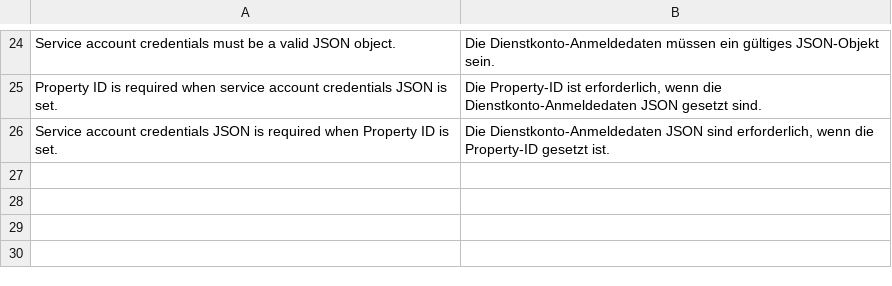
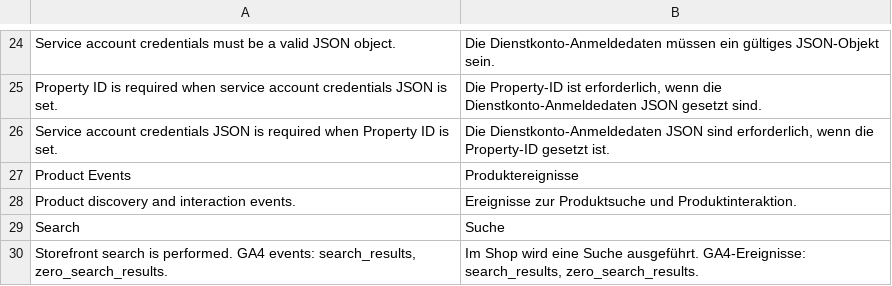
Before and after one commit to spryker-eco/google-analytics, a CSV file: data/translation/Zed/de_DE.csv, drawn as a sheet; only a part is shown, gaps mark what is left out; the diff names each change by its address in the sheet, - before the commit and + after, or states it on an @@ line.

```diff
--- a/data/translation/Zed/de_DE.csv
+++ b/data/translation/Zed/de_DE.csv
+row 27: Product Events | Produktereignisse
+row 28: Product discovery and interaction events. | Ereignisse zur Produktsuche und Produktinteraktion.
+row 29: Search | Suche
+row 30: Storefront search is performed. GA4 events: search_results, zero_search_results. | Im Shop wird eine Suche ausgeführt. GA4-Ereignisse: search_results, zero_search_results.
```
Also changed, not shown: data/translation/Zed/en_US.csv, 3 other files.
